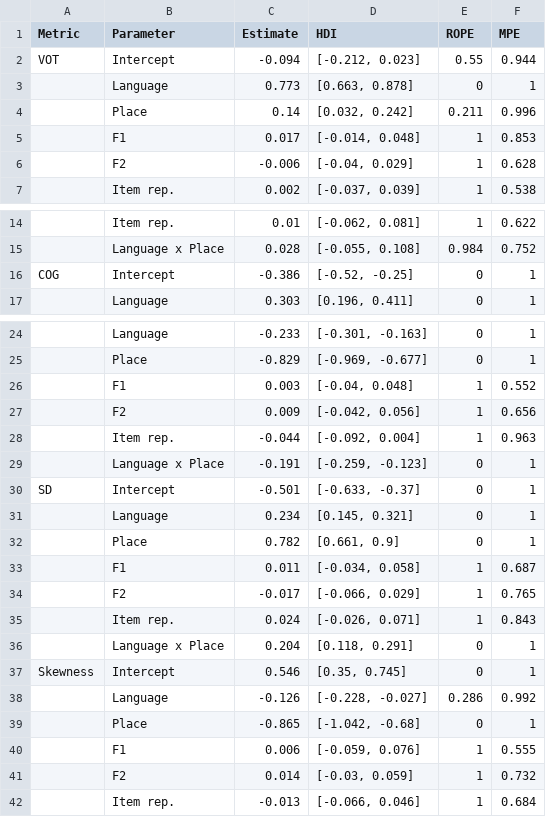
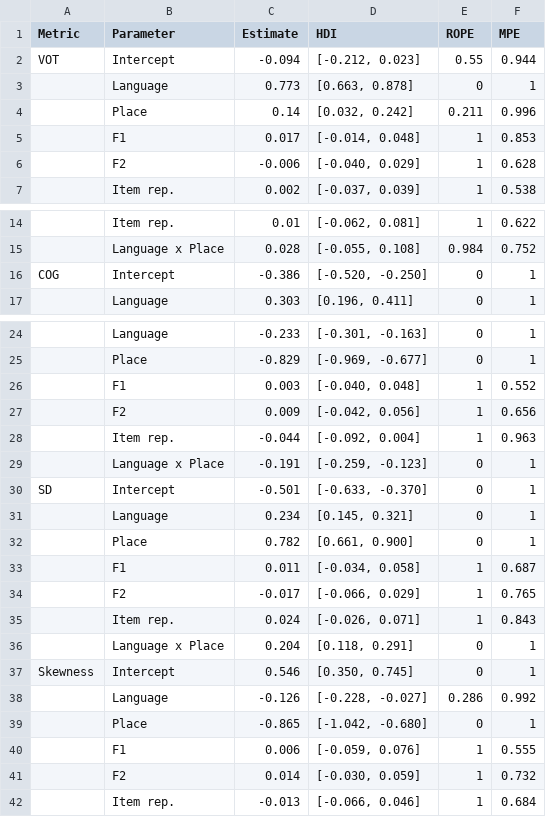
Before and after one commit to jvcasillas/spanish_english_coronals, a CSV file: data/tidy/table_bi_poa_model_summary.csv, drawn as a sheet; only a part is shown, gaps mark what is left out; the diff names each change by its address in the sheet, - before the commit and + after, or states it on an @@ line.

Commit message:
rerun make_mod_table and remove empty spaces

```diff
--- a/data/tidy/table_bi_poa_model_summary.csv
+++ b/data/tidy/table_bi_poa_model_summary.csv
-D6 (HDI): [-0.04, 0.029]
+D6 (HDI): [-0.040, 0.029]
-D16 (HDI): [-0.52, -0.25]
+D16 (HDI): [-0.520, -0.250]
-D26 (HDI): [-0.04, 0.048]
+D26 (HDI): [-0.040, 0.048]
-D30 (HDI): [-0.633, -0.37]
+D30 (HDI): [-0.633, -0.370]
-D32 (HDI): [0.661, 0.9]
+D32 (HDI): [0.661, 0.900]
-D37 (HDI): [0.35, 0.745]
+D37 (HDI): [0.350, 0.745]
-D39 (HDI): [-1.042, -0.68]
+D39 (HDI): [-1.042, -0.680]
-D41 (HDI): [-0.03, 0.059]
+D41 (HDI): [-0.030, 0.059]
```
Also changed, not shown: data/tidy/table_bi_model_summary.csv, data/tidy/table_mono_model_summary.csv, 1 other file.
